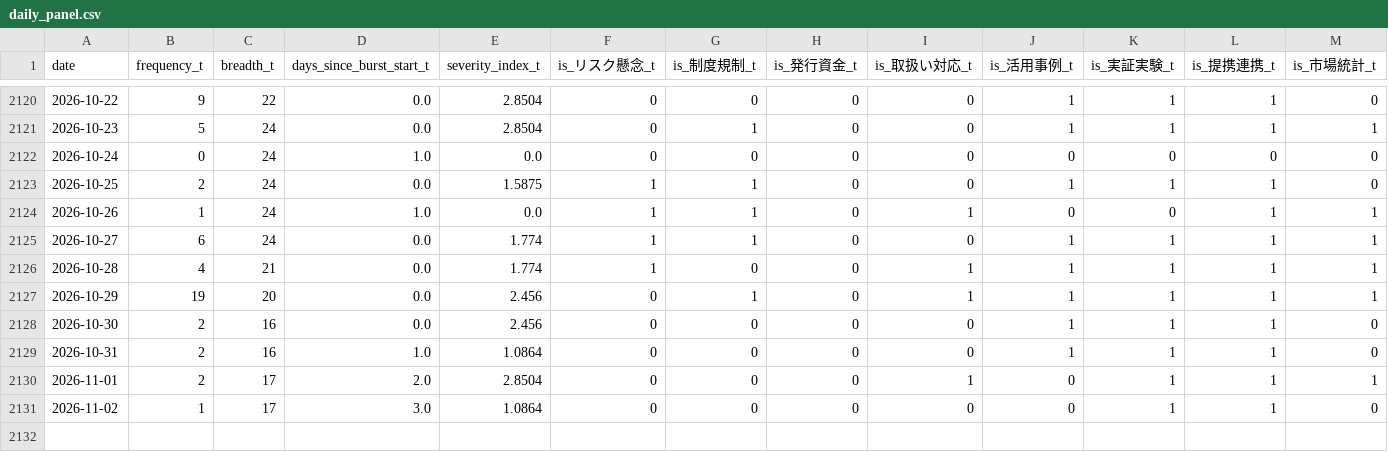
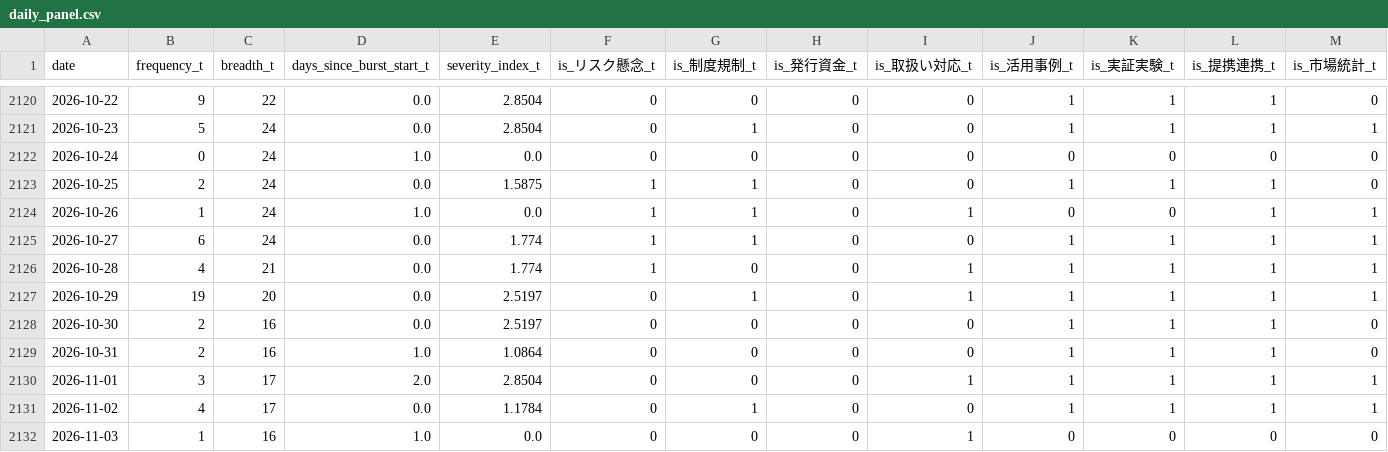
Before and after one commit to matsuno04/jpyc-news-v2, a CSV file: data/daily_panel.csv, drawn as a sheet; only a part is shown, gaps mark what is left out; rows hold the shown columns only; the diff names each change by its address in the sheet, - before the commit and + after, or states it on an @@ line.

```diff
--- a/data/daily_panel.csv
+++ b/data/daily_panel.csv
-E2127:E2128 (severity_index_t): 2.456
+E2127:E2128 (severity_index_t): 2.5197
-B2130 (frequency_t): 2
+B2130 (frequency_t): 3
-J2130:J2131 (is_活用事例_t): 0
+J2130:J2131 (is_活用事例_t): 1
-B2131 (frequency_t): 1
+B2131 (frequency_t): 4
-D2131 (days_since_burst_start_t): 3.0
+D2131 (days_since_burst_start_t): 0.0
-E2131 (severity_index_t): 1.0864
+E2131 (severity_index_t): 1.1784
-G2131 (is_制度規制_t): 0
+G2131 (is_制度規制_t): 1
-M2131 (is_市場統計_t): 0
+M2131 (is_市場統計_t): 1
+row 2132: 2026-11-03 | 1 | 16 | 1.0 | 0.0 | 0 | 0 | 0 | 1 | 0 | 0 | 0 | 0
```
Also changed, not shown: data/event_summary.csv, 2 other files.
